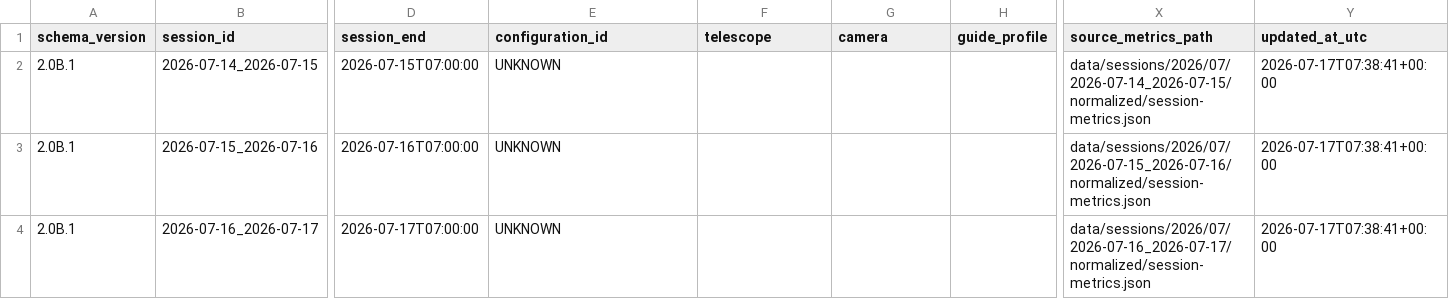
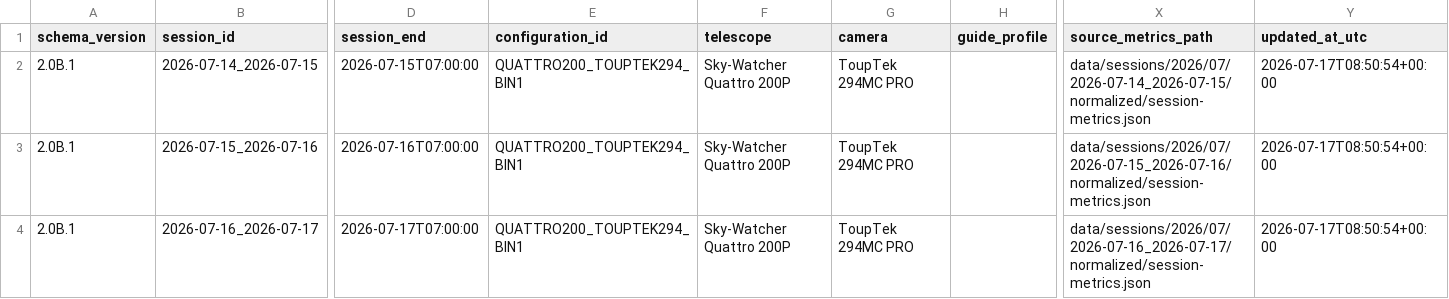
Before and after one commit to maininimassimo-bit/digital-stargate-manual, a CSV file: data/analytics/history/sessions.csv, drawn as a sheet; only a part is shown, gaps mark what is left out; the diff names each change by its address in the sheet, - before the commit and + after, or states it on an @@ line.

Commit message:
analytics: consolidate and validate session history

```diff
--- a/data/analytics/history/sessions.csv
+++ b/data/analytics/history/sessions.csv
-E2:E4 (configuration_id): UNKNOWN
+E2:E4 (configuration_id): QUATTRO200_TOUPTEK294_BIN1
-F2:F4 (telescope): (empty)
+F2:F4 (telescope): Sky-Watcher Quattro 200P
-G2:G4 (camera): (empty)
+G2:G4 (camera): ToupTek 294MC PRO
-Y2:Y4 (updated_at_utc): 2026-07-17T07:38:41+00:00
+Y2:Y4 (updated_at_utc): 2026-07-17T08:50:54+00:00
```
Also changed, not shown: 2 other files.
